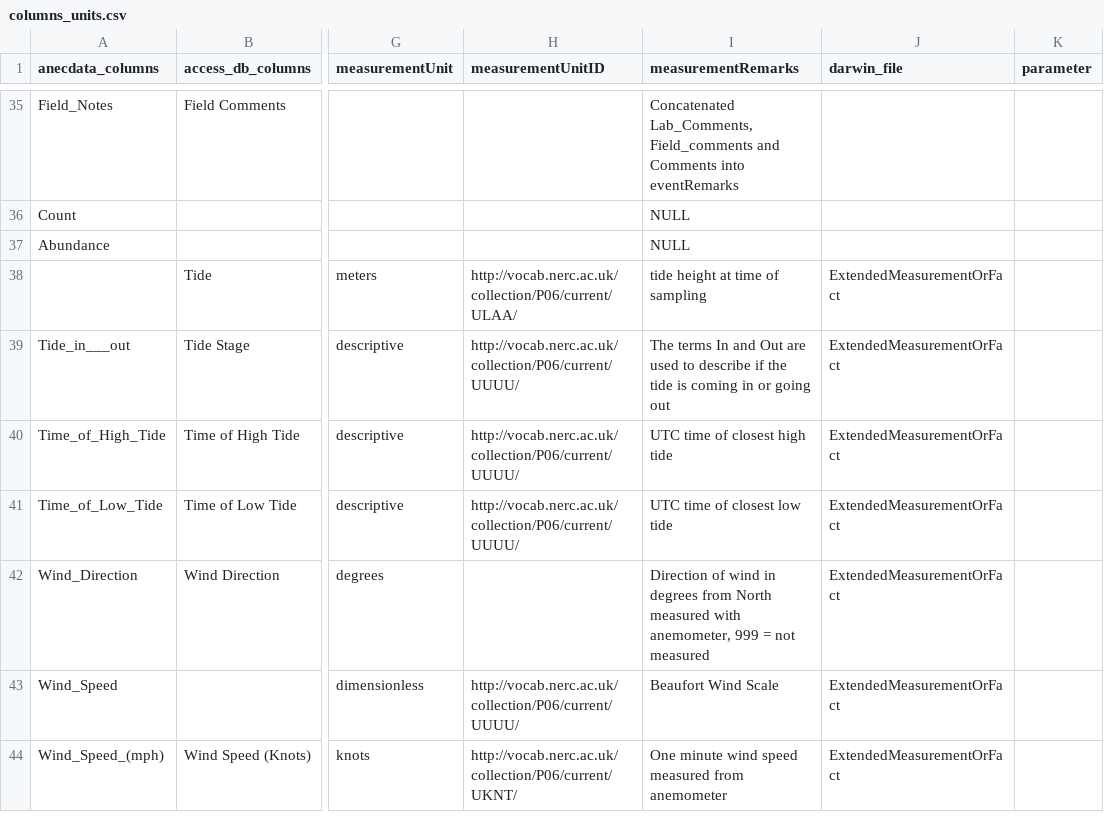
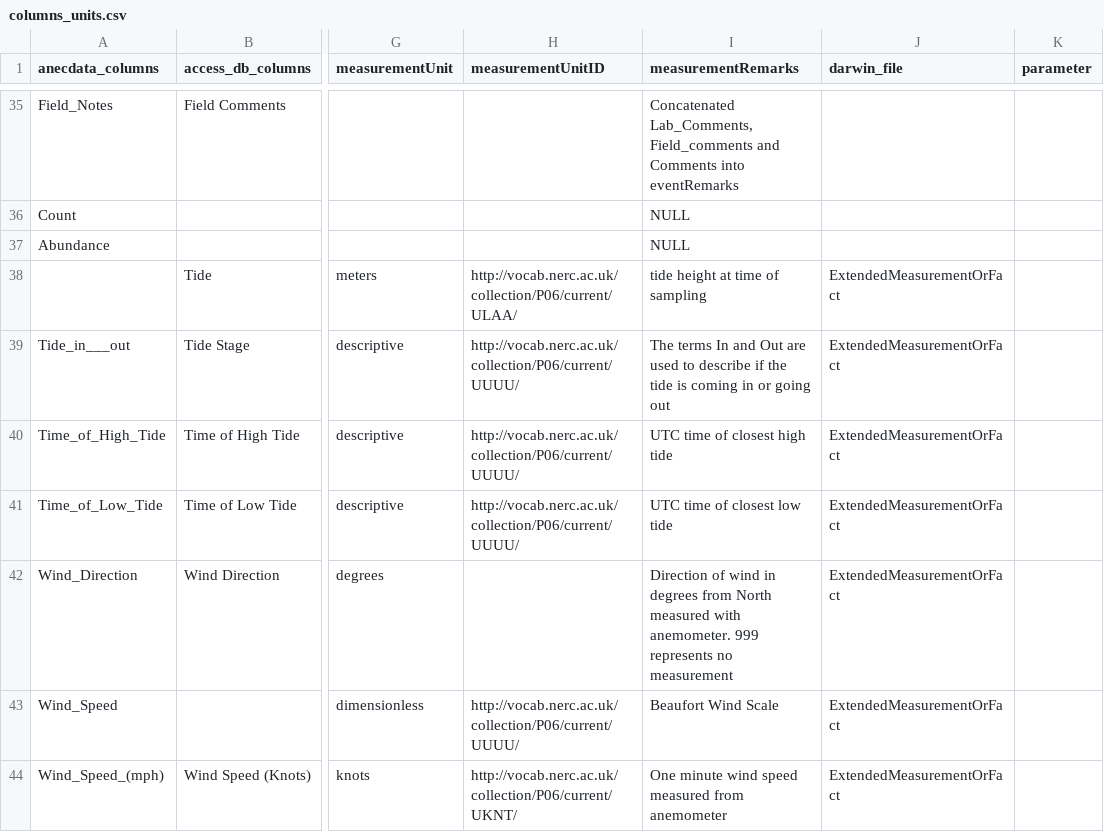
Before and after one commit to mikemaniscalco/MDIBL_phytoplankton, a CSV file: source_data/columns_units.csv, drawn as a sheet; only a part is shown, gaps mark what is left out; the diff names each change by its address in the sheet, - before the commit and + after, or states it on an @@ line.

```diff
--- a/source_data/columns_units.csv
+++ b/source_data/columns_units.csv
-I42 (measurementRemarks): …measured with anemometer, 999 = not measured
+I42 (measurementRemarks): …measured with anemometer. 999 represents no measurement
```
Also changed, not shown: 2022_mdibl_data_package/data_objects/event.csv, source_data/MDIBL_phyto_db_tow2004_2006_relative_abund.csv, 21 other files.
